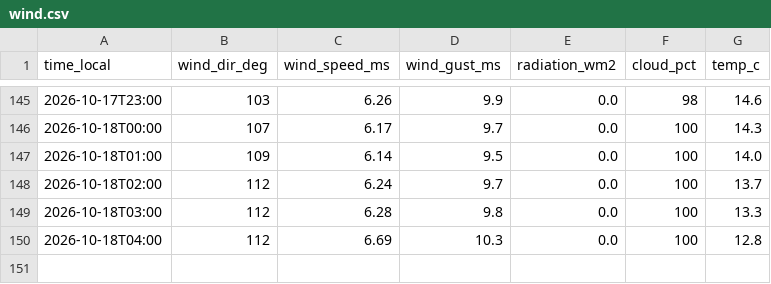
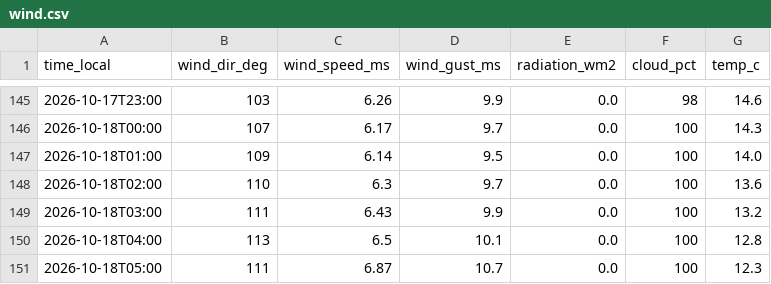
Before and after one commit to SanDav2011/atyrau-air, a CSV file: data/wind.csv, drawn as a sheet; only a part is shown, gaps mark what is left out.

```diff
--- a/data/wind.csv
+++ b/data/wind.csv
@@ -147,4 +147,5 @@
 2026-10-18T01:00,109,6.14,9.5,0.0,100,14.0
-2026-10-18T02:00,112,6.24,9.7,0.0,100,13.7
-2026-10-18T03:00,112,6.28,9.8,0.0,100,13.3
-2026-10-18T04:00,112,6.69,10.3,0.0,100,12.8
+2026-10-18T02:00,110,6.3,9.7,0.0,100,13.6
+2026-10-18T03:00,111,6.43,9.9,0.0,100,13.2
+2026-10-18T04:00,113,6.5,10.1,0.0,100,12.8
+2026-10-18T05:00,111,6.87,10.7,0.0,100,12.3
```
Also changed, not shown: data/kgm.csv, 1 other file.
